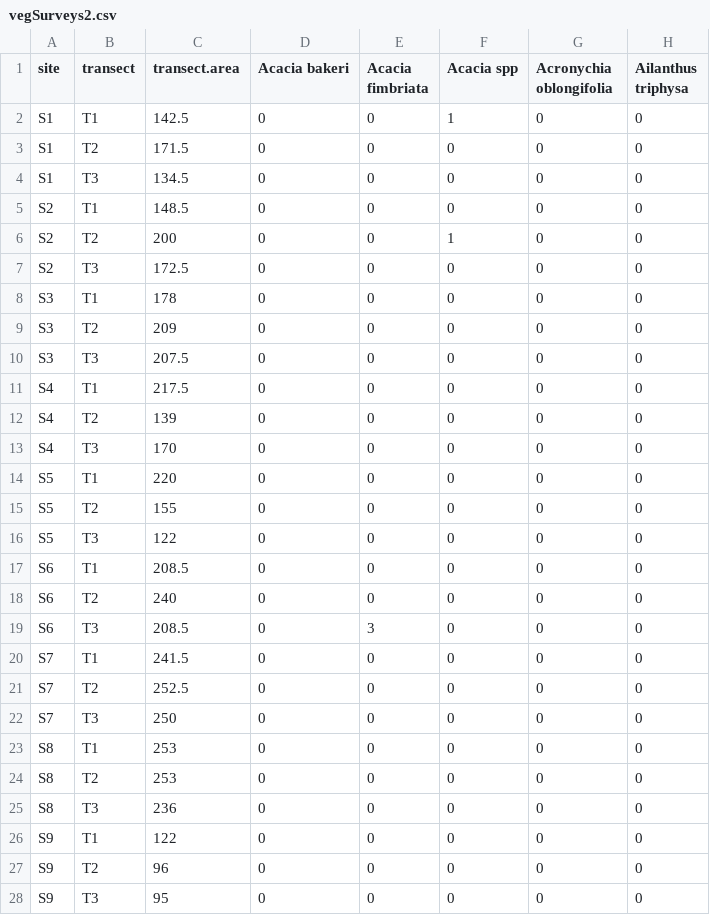
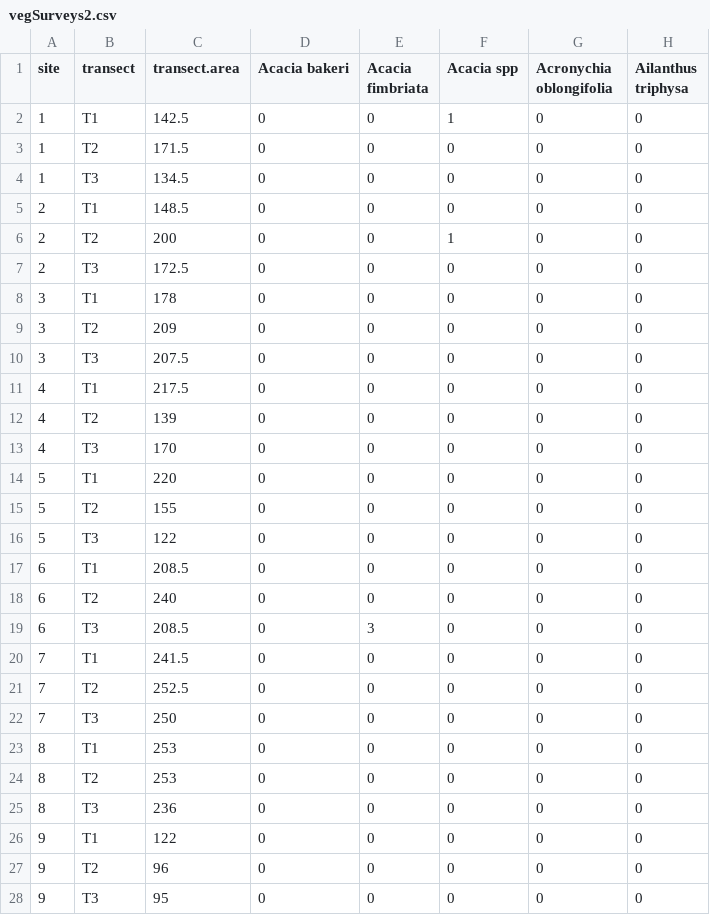
Before and after one commit to jamesrlawson/SEQLDfixed, a CSV file: data/vegSurveys2.csv, drawn as a sheet; only a part is shown; the diff covers the shown part only; the diff names each change by its address in the sheet, - before the commit and + after, or states it on an @@ line.

Commit message:
fixed ordering problem in vegSurveys2.csv where sites were prefixed by 'S' and being ordered wrong

```diff
--- a/data/vegSurveys2.csv
+++ b/data/vegSurveys2.csv
-A2:A4 (site): S1
+A2:A4 (site): 1
-A5:A7 (site): S2
+A5:A7 (site): 2
-A8:A10 (site): S3
+A8:A10 (site): 3
-A11:A13 (site): S4
+A11:A13 (site): 4
-A14:A16 (site): S5
+A14:A16 (site): 5
-A17:A19 (site): S6
+A17:A19 (site): 6
-A20:A22 (site): S7
+A20:A22 (site): 7
-A23:A25 (site): S8
+A23:A25 (site): 8
-A26:A28 (site): S9
+A26:A28 (site): 9
```
Also changed, not shown: 111 edited cells elsewhere in this file, 7 other files.
